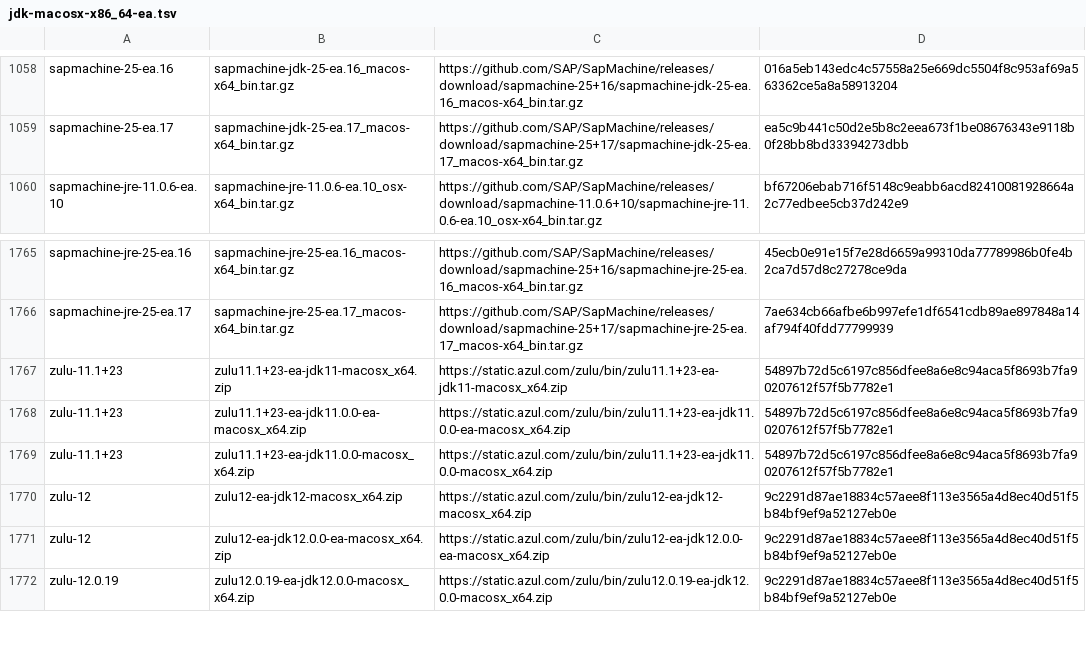
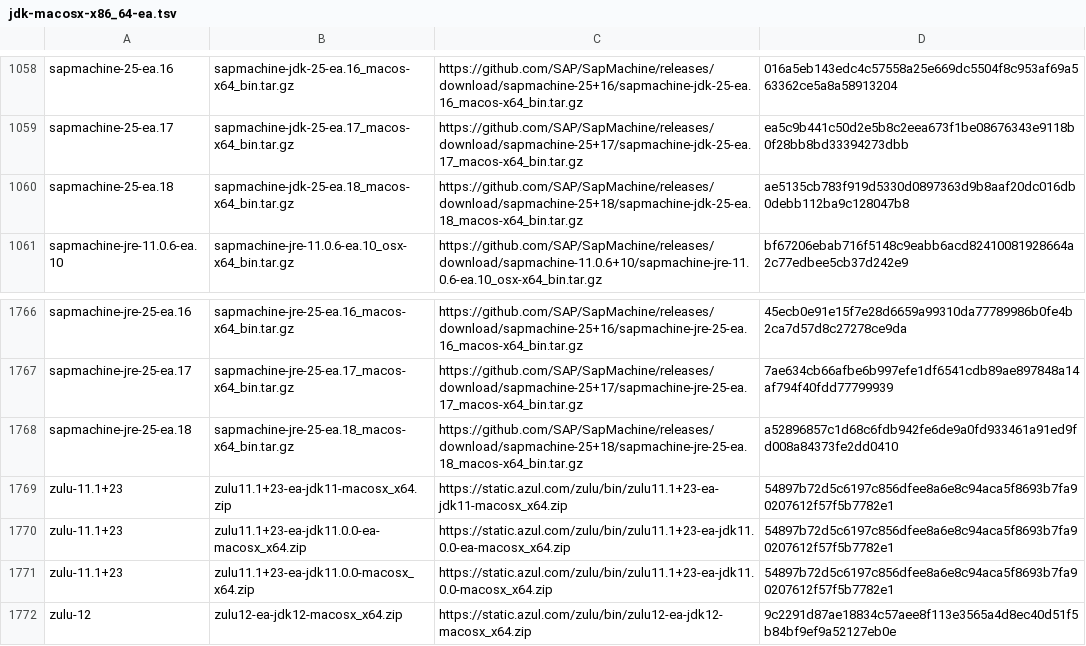
Before and after one commit to halcyon/asdf-java, a TSV file: data/jdk-macosx-x86_64-ea.tsv, drawn as a sheet; only a part is shown, gaps mark what is left out; the shorter side is filled out with more unchanged rows; the diff names each change by its address in the sheet, - before the commit and + after, or states it on an @@ line.

```diff
--- a/data/jdk-macosx-x86_64-ea.tsv
+++ b/data/jdk-macosx-x86_64-ea.tsv
+row 1060: sapmachine-25-ea.18 | sapmachine-jdk-25-ea.18_macos-x64_bin.tar.gz | https://github.com/SAP/SapMachine/releases/download/sapmachine-25+18/sapmachine-jdk-25-ea.18_macos-x64_bin.tar.gz | ae5135cb783f919d5330d0897363d9b8aaf20dc016db0debb112ba9c128047b8
+row 1768: sapmachine-jre-25-ea.18 | sapmachine-jre-25-ea.18_macos-x64_bin.tar.gz | https://github.com/SAP/SapMachine/releases/download/sapmachine-25+18/sapmachine-jre-25-ea.18_macos-x64_bin.tar.gz | a52896857c1d68c6fdb942fe6de9a0fd933461a91ed9fd008a84373fe2dd0410
```
Also changed, not shown: data/jdk-linux-aarch64-ea.tsv, data/jdk-linux-x86_64-ea.tsv, 5 other files.
